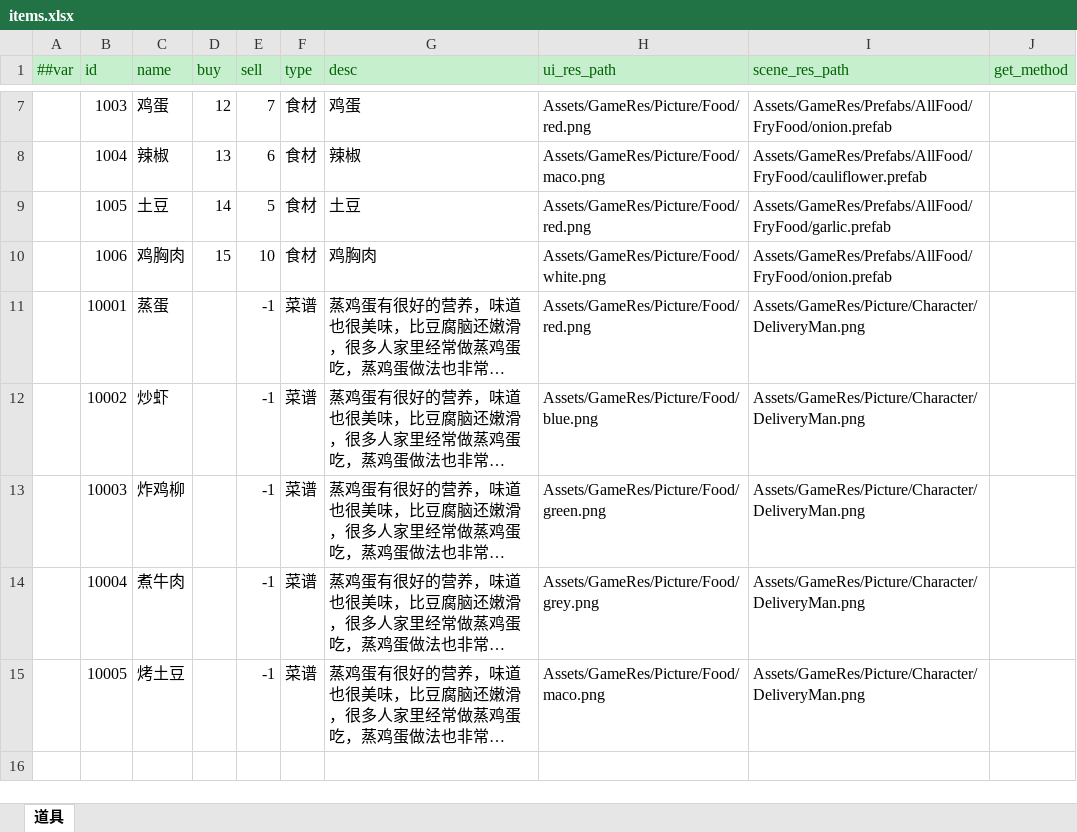
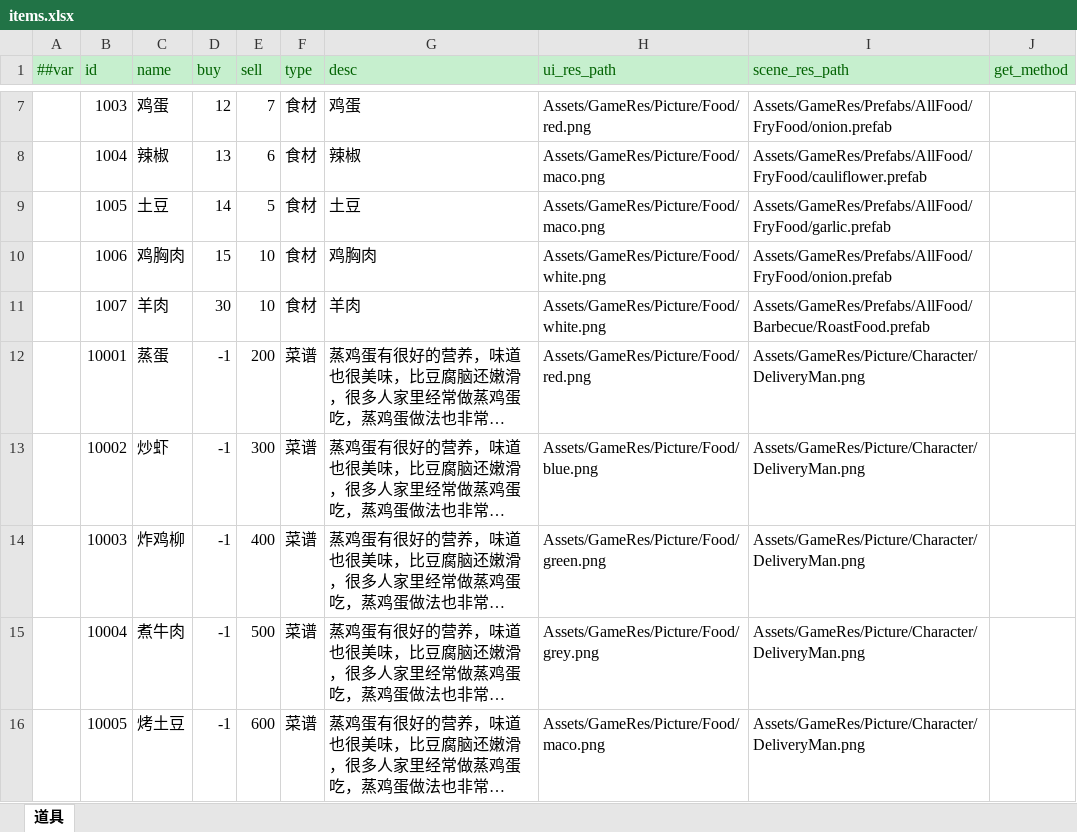
Before and after one commit to zhangyile1991911/ProjectX, an Excel workbook: DataConfig/Datas/items.xlsx, sheet 道具, drawn as a sheet; only a part is shown, gaps mark what is left out; long unchanged cells end in …; values as stored, in another font and other column widths than the file's, no borders; addresses are those after the commit; the diff names each change by its address in the sheet, - before the commit and + after, or states it on an @@ line.

```diff
--- a/DataConfig/Datas/items.xlsx (sheet 道具)
+++ b/DataConfig/Datas/items.xlsx (sheet 道具)
-H9 (ui_res_path): Assets/GameRes/Picture/Food/red.png
+H9 (ui_res_path): Assets/GameRes/Picture/Food/maco.png
+row 11:  | 1007 | 羊肉 | 30 | 10 | 食材 | 羊肉 | Assets/GameRes/Picture/Food/white.png | Assets/GameRes/Prefabs/AllFood/Barbecue/RoastFood.prefab
-D12:D16 (buy): (empty)
+D12:D16 (buy): -1
-E12 (sell): -1
+E12 (sell): 200
-E13 (sell): -1
+E13 (sell): 300
-E14 (sell): -1
+E14 (sell): 400
-E15 (sell): -1
+E15 (sell): 500
-E16 (sell): -1
+E16 (sell): 600
```
Also changed, not shown: DataConfig/Datas/__enums__.xlsx, DataConfig/Datas/character.xlsx, 51 other files.
